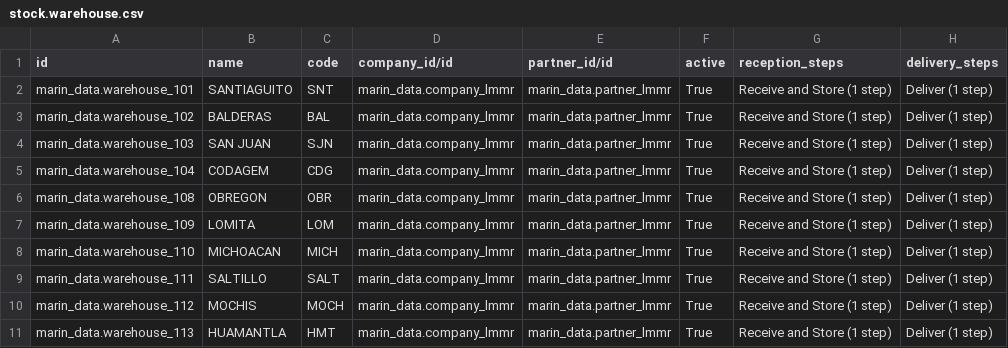
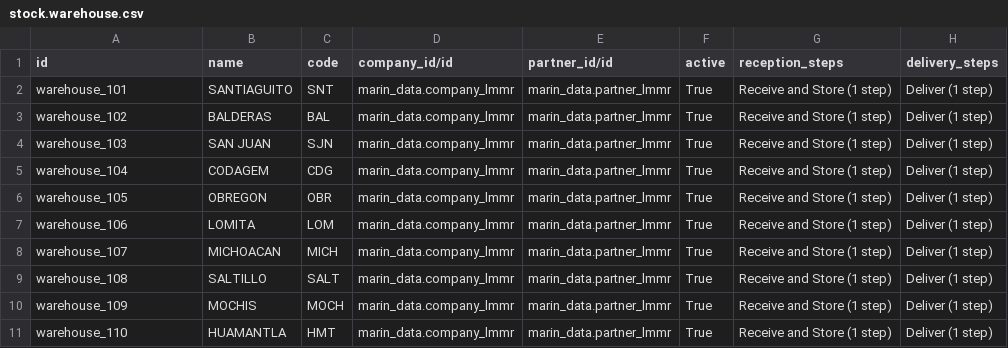
Before and after one commit to robertoCabreraAgro/addons_custom, a CSV file: marin_data/data/stock.warehouse.csv, drawn as a sheet; only a part is shown; the diff names each change by its address in the sheet, - before the commit and + after, or states it on an @@ line.

Commit message:
[REF] marin_data: checkpoint again for stock.picking.type.csv

```diff
--- a/marin_data/data/stock.warehouse.csv
+++ b/marin_data/data/stock.warehouse.csv
-A2 (id): marin_data.warehouse_101
+A2 (id): warehouse_101
-A3 (id): marin_data.warehouse_102
+A3 (id): warehouse_102
-A4 (id): marin_data.warehouse_103
+A4 (id): warehouse_103
-A5 (id): marin_data.warehouse_104
+A5 (id): warehouse_104
-A6 (id): marin_data.warehouse_108
+A6 (id): warehouse_105
-A7 (id): marin_data.warehouse_109
+A7 (id): warehouse_106
-A8 (id): marin_data.warehouse_110
+A8 (id): warehouse_107
-A9 (id): marin_data.warehouse_111
+A9 (id): warehouse_108
-A10 (id): marin_data.warehouse_112
+A10 (id): warehouse_109
-A11 (id): marin_data.warehouse_113
+A11 (id): warehouse_110
```
Also changed, not shown: marin_data/data/stock.picking.type.csv, 1 other file.
